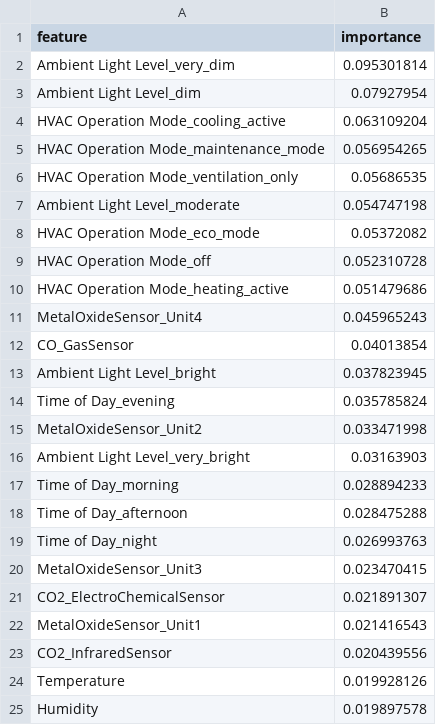
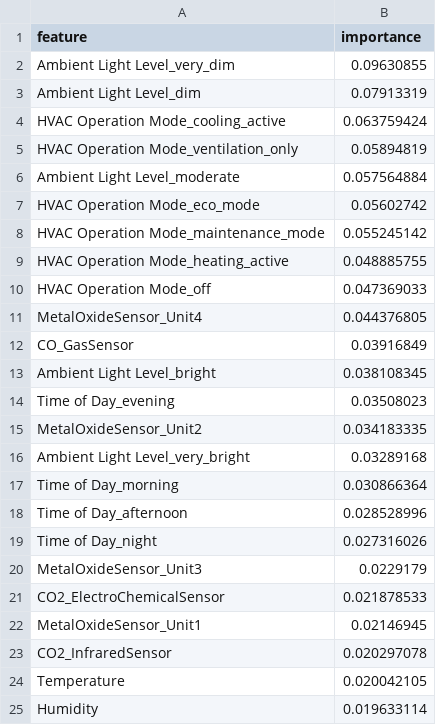
Before and after one commit to chanmyae99/elderguard-analytics-ml, a CSV file: reports/metrics/xgboost_feature_importance.csv, drawn as a sheet.

Commit message:
Implement preprocessing pipeline from raw database to processed dataset

```diff
--- a/reports/metrics/xgboost_feature_importance.csv
+++ b/reports/metrics/xgboost_feature_importance.csv
@@ -1,25 +1,25 @@
 feature,importance
-Ambient Light Level_very_dim,0.095301814
-Ambient Light Level_dim,0.07927954
-HVAC Operation Mode_cooling_active,0.063109204
-HVAC Operation Mode_maintenance_mode,0.056954265
-HVAC Operation Mode_ventilation_only,0.05686535
-Ambient Light Level_moderate,0.054747198
-HVAC Operation Mode_eco_mode,0.05372082
-HVAC Operation Mode_off,0.052310728
-HVAC Operation Mode_heating_active,0.051479686
-MetalOxideSensor_Unit4,0.045965243
-CO_GasSensor,0.04013854
-Ambient Light Level_bright,0.037823945
-Time of Day_evening,0.035785824
-MetalOxideSensor_Unit2,0.033471998
-Ambient Light Level_very_bright,0.03163903
-Time of Day_morning,0.028894233
-Time of Day_afternoon,0.028475288
-Time of Day_night,0.026993763
-MetalOxideSensor_Unit3,0.023470415
-CO2_ElectroChemicalSensor,0.021891307
-MetalOxideSensor_Unit1,0.021416543
-CO2_InfraredSensor,0.020439556
-Temperature,0.019928126
-Humidity,0.019897578
+Ambient Light Level_very_dim,0.09630855
+Ambient Light Level_dim,0.07913319
+HVAC Operation Mode_cooling_active,0.063759424
+HVAC Operation Mode_ventilation_only,0.05894819
+Ambient Light Level_moderate,0.057564884
+HVAC Operation Mode_eco_mode,0.05602742
+HVAC Operation Mode_maintenance_mode,0.055245142
+HVAC Operation Mode_heating_active,0.048885755
+HVAC Operation Mode_off,0.047369033
+MetalOxideSensor_Unit4,0.044376805
+CO_GasSensor,0.03916849
+Ambient Light Level_bright,0.038108345
+Time of Day_evening,0.03508023
+MetalOxideSensor_Unit2,0.034183335
+Ambient Light Level_very_bright,0.03289168
+Time of Day_morning,0.030866364
+Time of Day_afternoon,0.028528996
+Time of Day_night,0.027316026
+MetalOxideSensor_Unit3,0.0229179
+CO2_ElectroChemicalSensor,0.021878533
+MetalOxideSensor_Unit1,0.02146945
+CO2_InfraredSensor,0.020297078
+Temperature,0.020042105
+Humidity,0.019633114
```
Also changed, not shown: reports/metrics/logistic_regression_feature_importance.csv, reports/metrics/model_comparison_summary.csv, 16 other files.
